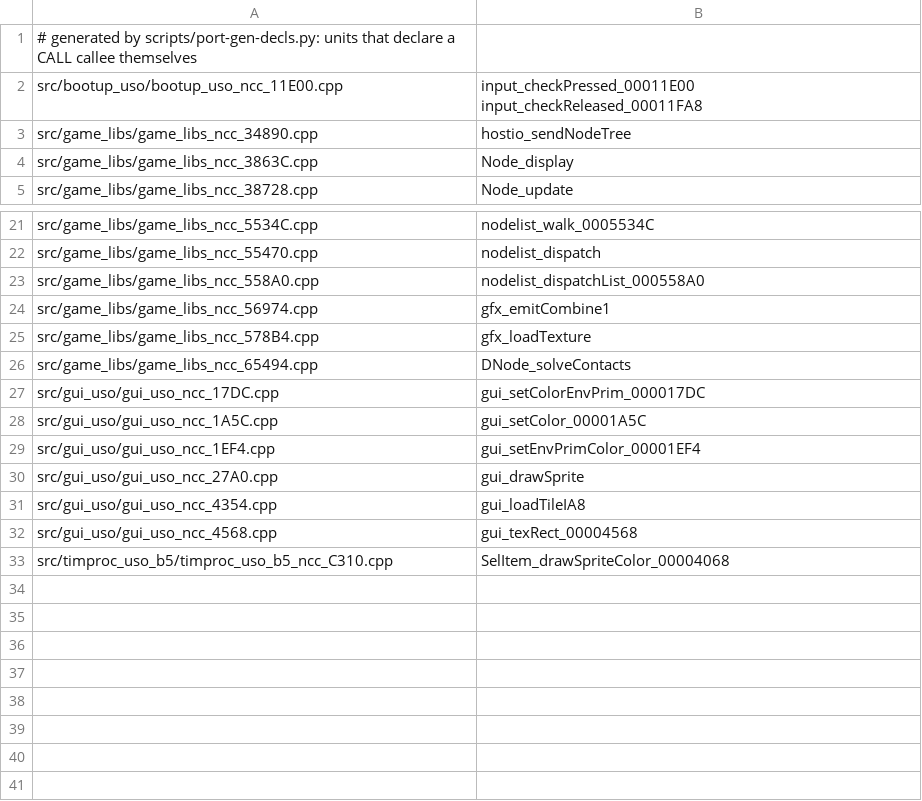
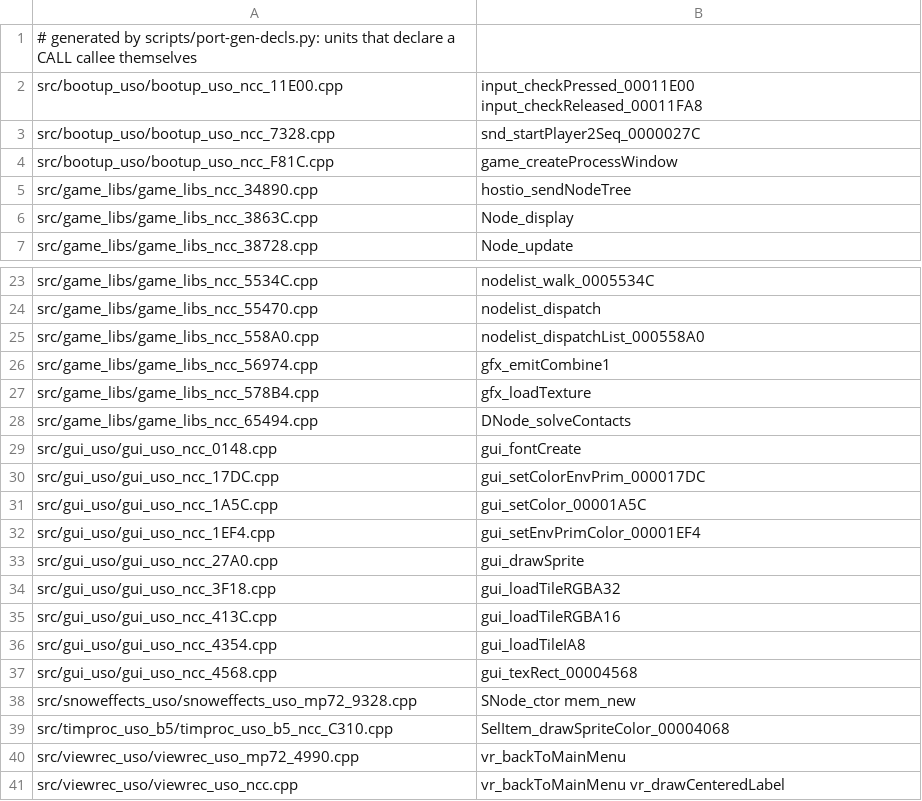
Before and after one commit to djsaunde/1080-decomp, a TSV file: port/gen/decls_skip.tsv, drawn as a sheet; only a part is shown, gaps mark what is left out; the diff names each change by its address in the sheet, - before the commit and + after, or states it on an @@ line.

```diff
--- a/port/gen/decls_skip.tsv
+++ b/port/gen/decls_skip.tsv
+row 3: src/bootup_uso/bootup_uso_ncc_7328.cpp | snd_startPlayer2Seq_0000027C
+row 4: src/bootup_uso/bootup_uso_ncc_F81C.cpp | game_createProcessWindow
+row 29: src/gui_uso/gui_uso_ncc_0148.cpp | gui_fontCreate
+row 34: src/gui_uso/gui_uso_ncc_3F18.cpp | gui_loadTileRGBA32
+row 35: src/gui_uso/gui_uso_ncc_413C.cpp | gui_loadTileRGBA16
+row 38: src/snoweffects_uso/snoweffects_uso_mp72_9328.cpp | SNode_ctor mem_new
+row 40: src/viewrec_uso/viewrec_uso_mp72_4990.cpp | vr_backToMainMenu
+row 41: src/viewrec_uso/viewrec_uso_ncc.cpp | vr_backToMainMenu vr_drawCenteredLabel
```
Also changed, not shown: port/gen/binds-left.tsv, port/gen/uso_blobs.tsv, 37 other files.
